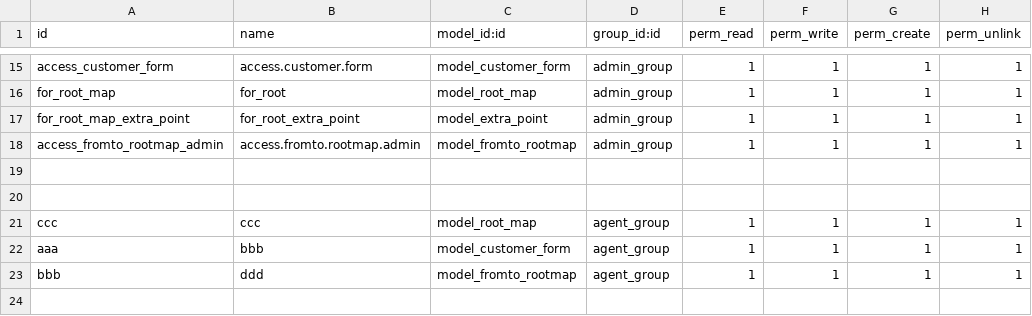
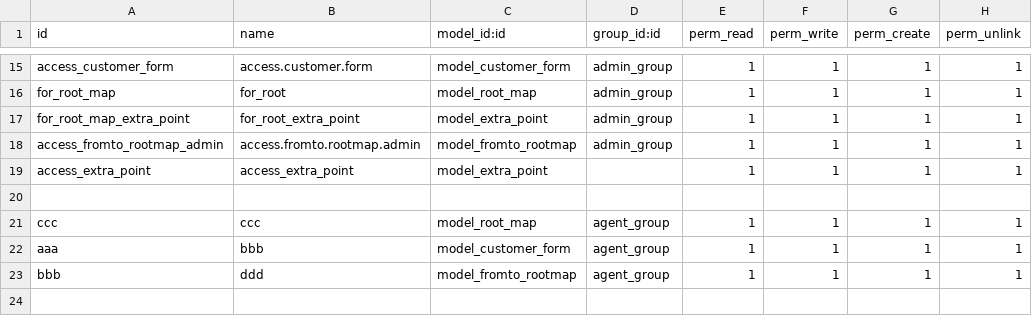
Before and after one commit to Vinay212324/sales_rep_app, a CSV file: Eenadu_sales_rap/sale_repo_app/security/ir.model.access.csv, drawn as a sheet; only a part is shown, gaps mark what is left out.

Commit message:
okoko

```diff
--- a/Eenadu_sales_rap/sale_repo_app/security/ir.model.access.csv
+++ b/Eenadu_sales_rap/sale_repo_app/security/ir.model.access.csv
@@ -18,3 +18,3 @@ for_root_map_extra_point,for_root_extra_point,model_extra_point,admin_group,1,1,
 access_fromto_rootmap_admin,access.fromto.rootmap.admin,model_fromto_rootmap,admin_group,1,1,1,1
-
+access_extra_point,access_extra_point,model_extra_point,,1,1,1,1
 
```
